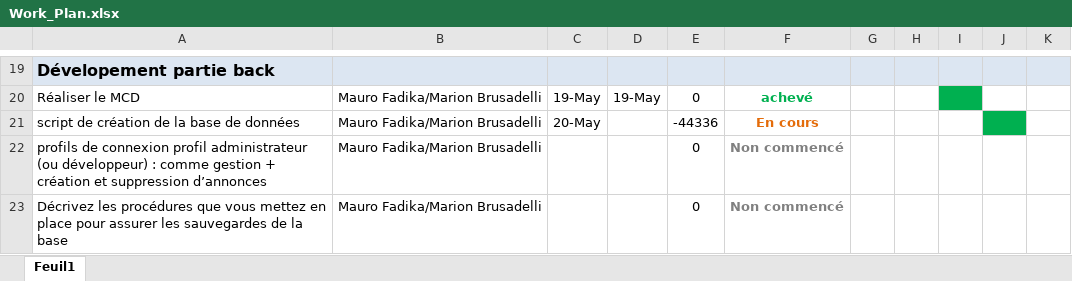
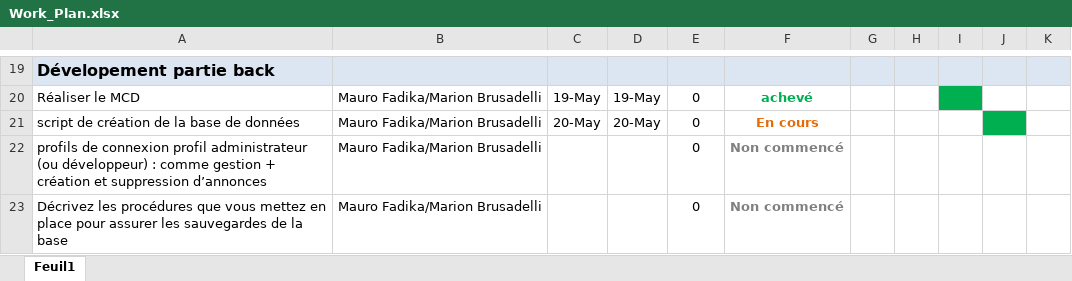
Before and after one commit to youcef-86/projet_wazaa_immo, an Excel workbook: Work_Plan.xlsx, sheet Feuil1, drawn as a sheet; only a part is shown, gaps mark what is left out; values as stored, in another font and other column widths than the file's, no borders; the diff names each change by its address in the sheet, - before the commit and + after, or states it on an @@ line.

```diff
--- a/Work_Plan.xlsx (sheet Feuil1)
+++ b/Work_Plan.xlsx (sheet Feuil1)
-D21: (empty)
+D21: 20-May
-E21: -44336
+E21: 0
```
Also changed, not shown: 1 other file.
